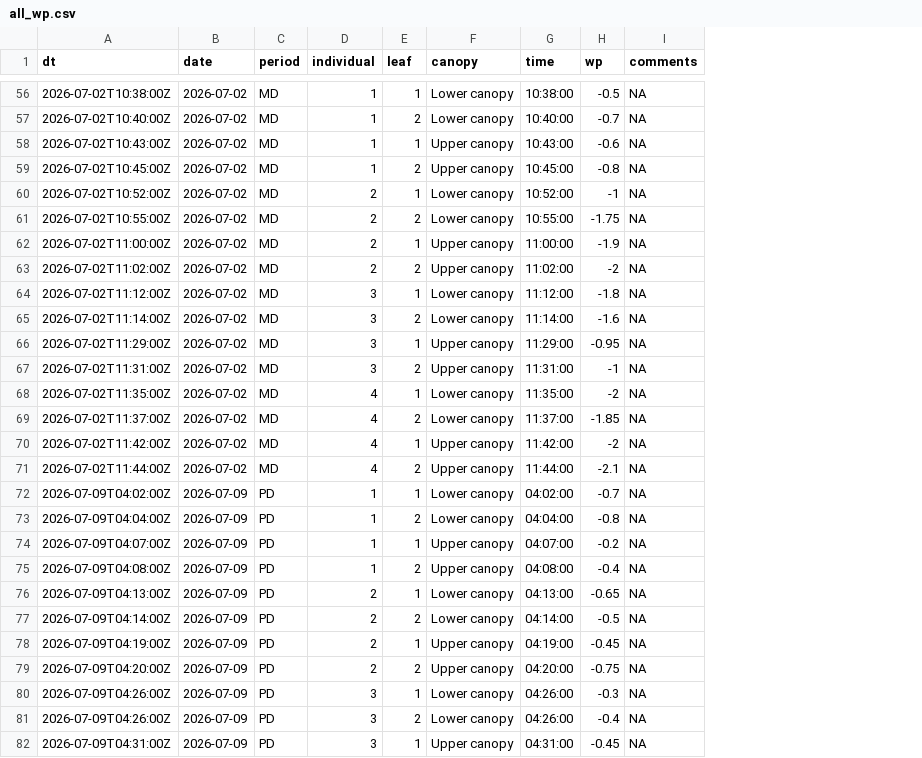
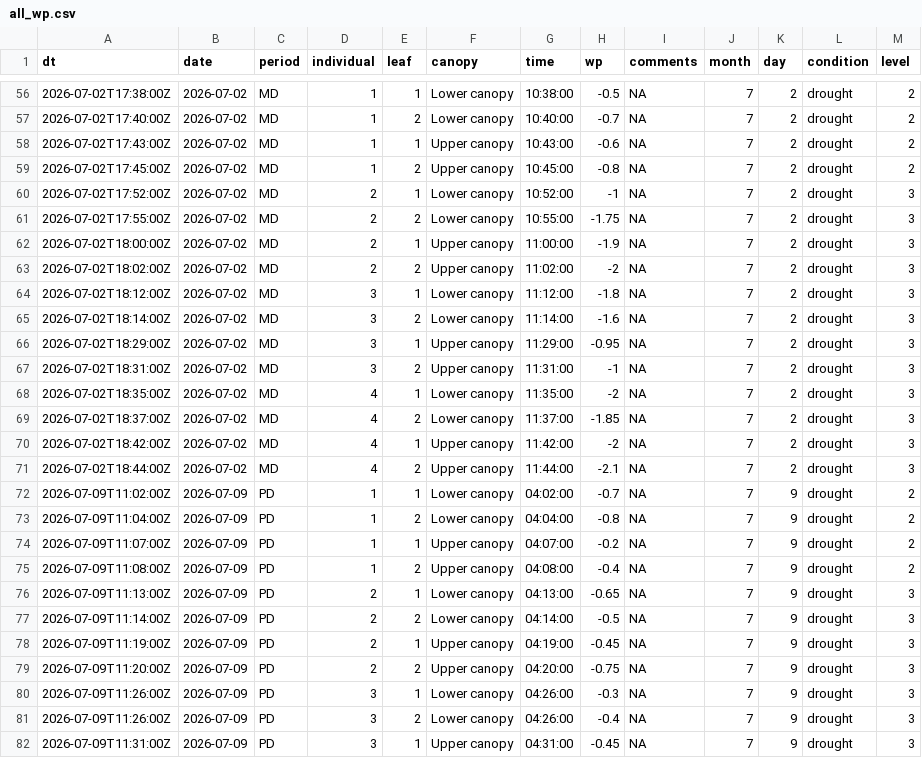
Before and after one commit to tbaugh323/TRF_cacao_hydraulics, a CSV file: data/all_wp.csv, drawn as a sheet; only a part is shown, gaps mark what is left out; the diff covers the shown part only; the diff names each change by its address in the sheet, - before the commit and + after, or states it on an @@ line.

```diff
--- a/data/all_wp.csv
+++ b/data/all_wp.csv
+column J (month), rows 56-82: all 7
+column K (day), rows 56-82: 2 | 2 | 2 | 2 | 2 | 2 | 2 | 2 | 2 | 2 | 2 | 2 | 2 | 2 | 2 | 2 | 9 | 9 | 9 | 9 | 9 | 9 | 9 | 9 | 9 | 9 | 9
+column L (condition), rows 56-82: all drought
+column M (level), rows 56-82: 2 | 2 | 2 | 2 | 3 | 3 | 3 | 3 | 3 | 3 | 3 | 3 | 3 | 3 | 3 | 3 | 2 | 2 | 2 | 2 | 3 | 3 | 3 | 3 | 3 | 3 | 3
-A56 (dt): 2026-07-02T10:38:00Z
+A56 (dt): 2026-07-02T17:38:00Z
-A57 (dt): 2026-07-02T10:40:00Z
+A57 (dt): 2026-07-02T17:40:00Z
-A58 (dt): 2026-07-02T10:43:00Z
+A58 (dt): 2026-07-02T17:43:00Z
-A59 (dt): 2026-07-02T10:45:00Z
+A59 (dt): 2026-07-02T17:45:00Z
-A60 (dt): 2026-07-02T10:52:00Z
+A60 (dt): 2026-07-02T17:52:00Z
-A61 (dt): 2026-07-02T10:55:00Z
+A61 (dt): 2026-07-02T17:55:00Z
-A62 (dt): 2026-07-02T11:00:00Z
+A62 (dt): 2026-07-02T18:00:00Z
-A63 (dt): 2026-07-02T11:02:00Z
+A63 (dt): 2026-07-02T18:02:00Z
-A64 (dt): 2026-07-02T11:12:00Z
+A64 (dt): 2026-07-02T18:12:00Z
-A65 (dt): 2026-07-02T11:14:00Z
+A65 (dt): 2026-07-02T18:14:00Z
-A66 (dt): 2026-07-02T11:29:00Z
+A66 (dt): 2026-07-02T18:29:00Z
-A67 (dt): 2026-07-02T11:31:00Z
+A67 (dt): 2026-07-02T18:31:00Z
-A68 (dt): 2026-07-02T11:35:00Z
+A68 (dt): 2026-07-02T18:35:00Z
-A69 (dt): 2026-07-02T11:37:00Z
+A69 (dt): 2026-07-02T18:37:00Z
-A70 (dt): 2026-07-02T11:42:00Z
+A70 (dt): 2026-07-02T18:42:00Z
-A71 (dt): 2026-07-02T11:44:00Z
+A71 (dt): 2026-07-02T18:44:00Z
-A72 (dt): 2026-07-09T04:02:00Z
+A72 (dt): 2026-07-09T11:02:00Z
-A73 (dt): 2026-07-09T04:04:00Z
+A73 (dt): 2026-07-09T11:04:00Z
-A74 (dt): 2026-07-09T04:07:00Z
+A74 (dt): 2026-07-09T11:07:00Z
-A75 (dt): 2026-07-09T04:08:00Z
+A75 (dt): 2026-07-09T11:08:00Z
-A76 (dt): 2026-07-09T04:13:00Z
+A76 (dt): 2026-07-09T11:13:00Z
-A77 (dt): 2026-07-09T04:14:00Z
+A77 (dt): 2026-07-09T11:14:00Z
-A78 (dt): 2026-07-09T04:19:00Z
+A78 (dt): 2026-07-09T11:19:00Z
-A79 (dt): 2026-07-09T04:20:00Z
+A79 (dt): 2026-07-09T11:20:00Z
-A80:A81 (dt): 2026-07-09T04:26:00Z
+A80:A81 (dt): 2026-07-09T11:26:00Z
-A82 (dt): 2026-07-09T04:31:00Z
+A82 (dt): 2026-07-09T11:31:00Z
```
Also changed, not shown: 75 edited cells elsewhere in this file, 2 other files.
